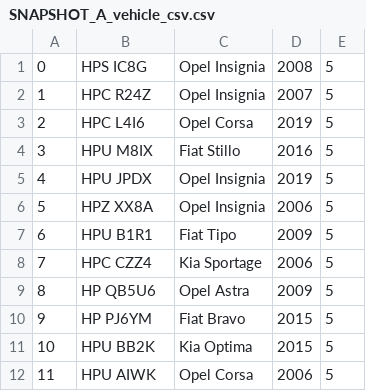
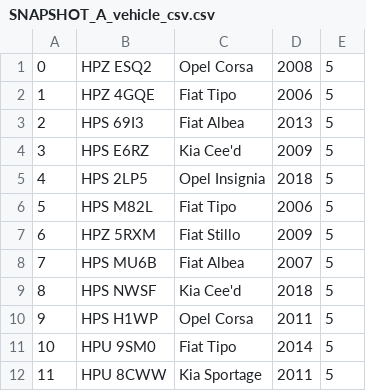
Before and after one commit to pikol93/PG_HD_Data_Generator, a CSV file: output/SNAPSHOT_A_vehicle_csv.csv, drawn as a sheet; only a part is shown; the diff covers the shown part only.

```diff
--- a/output/SNAPSHOT_A_vehicle_csv.csv
+++ b/output/SNAPSHOT_A_vehicle_csv.csv
@@ -1,12 +1,12 @@
-0,HPS IC8G,Opel Insignia,2008,5
-1,HPC R24Z,Opel Insignia,2007,5
-2,HPC L4I6,Opel Corsa,2019,5
-3,HPU M8IX,Fiat Stillo,2016,5
-4,HPU JPDX,Opel Insignia,2019,5
-5,HPZ XX8A,Opel Insignia,2006,5
-6,HPU B1R1,Fiat Tipo,2009,5
-7,HPC CZZ4,Kia Sportage,2006,5
-8,HP QB5U6,Opel Astra,2009,5
-9,HP PJ6YM,Fiat Bravo,2015,5
-10,HPU BB2K,Kia Optima,2015,5
-11,HPU AIWK,Opel Corsa,2006,5
+0,HPZ ESQ2,Opel Corsa,2008,5
+1,HPZ 4GQE,Fiat Tipo,2006,5
+2,HPS 69I3,Fiat Albea,2013,5
+3,HPS E6RZ,Kia Cee'd,2009,5
+4,HPS 2LP5,Opel Insignia,2018,5
+5,HPS M82L,Fiat Tipo,2006,5
+6,HPZ 5RXM,Fiat Stillo,2009,5
+7,HPS MU6B,Fiat Albea,2007,5
+8,HPS NWSF,Kia Cee'd,2018,5
+9,HPS H1WP,Opel Corsa,2011,5
+10,HPU 9SM0,Fiat Tipo,2014,5
+11,HPU 8CWW,Kia Sportage,2011,5
```
Also changed, not shown: 136 edited cells elsewhere in this file, output/SNAPSHOT_A_policemen_csv.csv, output/SNAPSHOT_A_policemen_db.csv, 12 other files.
